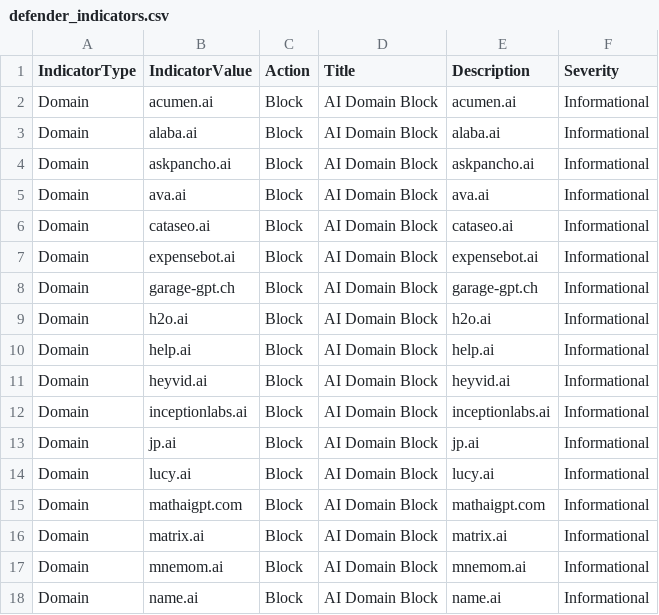
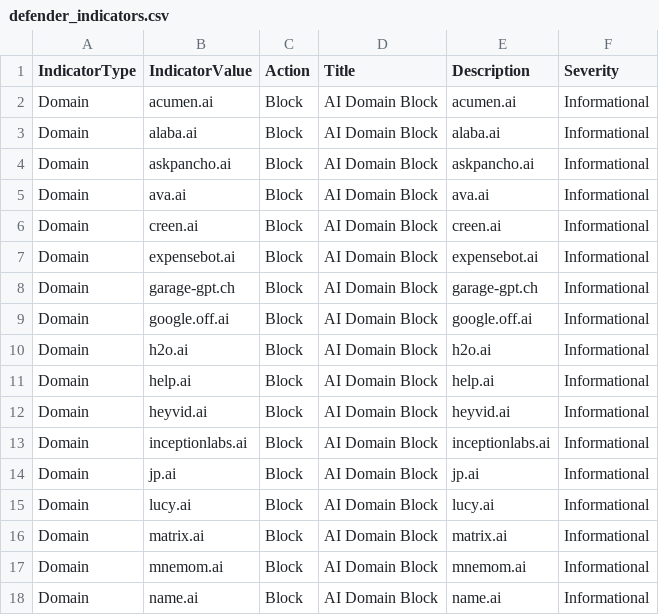
Before and after one commit to koensmink/AI-services-blockfeed-harvester, a CSV file: output/defender_indicators.csv, drawn as a sheet; only a part is shown.

```diff
--- a/output/defender_indicators.csv
+++ b/output/defender_indicators.csv
@@ -5,5 +5,6 @@ Domain,askpancho.ai,Block,AI Domain Block,askpancho.ai,Informational
 Domain,ava.ai,Block,AI Domain Block,ava.ai,Informational
-Domain,cataseo.ai,Block,AI Domain Block,cataseo.ai,Informational
+Domain,creen.ai,Block,AI Domain Block,creen.ai,Informational
 Domain,expensebot.ai,Block,AI Domain Block,expensebot.ai,Informational
 Domain,garage-gpt.ch,Block,AI Domain Block,garage-gpt.ch,Informational
+Domain,google.off.ai,Block,AI Domain Block,google.off.ai,Informational
 Domain,h2o.ai,Block,AI Domain Block,h2o.ai,Informational
@@ -14,3 +15,2 @@ Domain,jp.ai,Block,AI Domain Block,jp.ai,Informational
 Domain,lucy.ai,Block,AI Domain Block,lucy.ai,Informational
-Domain,mathaigpt.com,Block,AI Domain Block,mathaigpt.com,Informational
 Domain,matrix.ai,Block,AI Domain Block,matrix.ai,Informational
```
Also changed, not shown: 5 other files.
